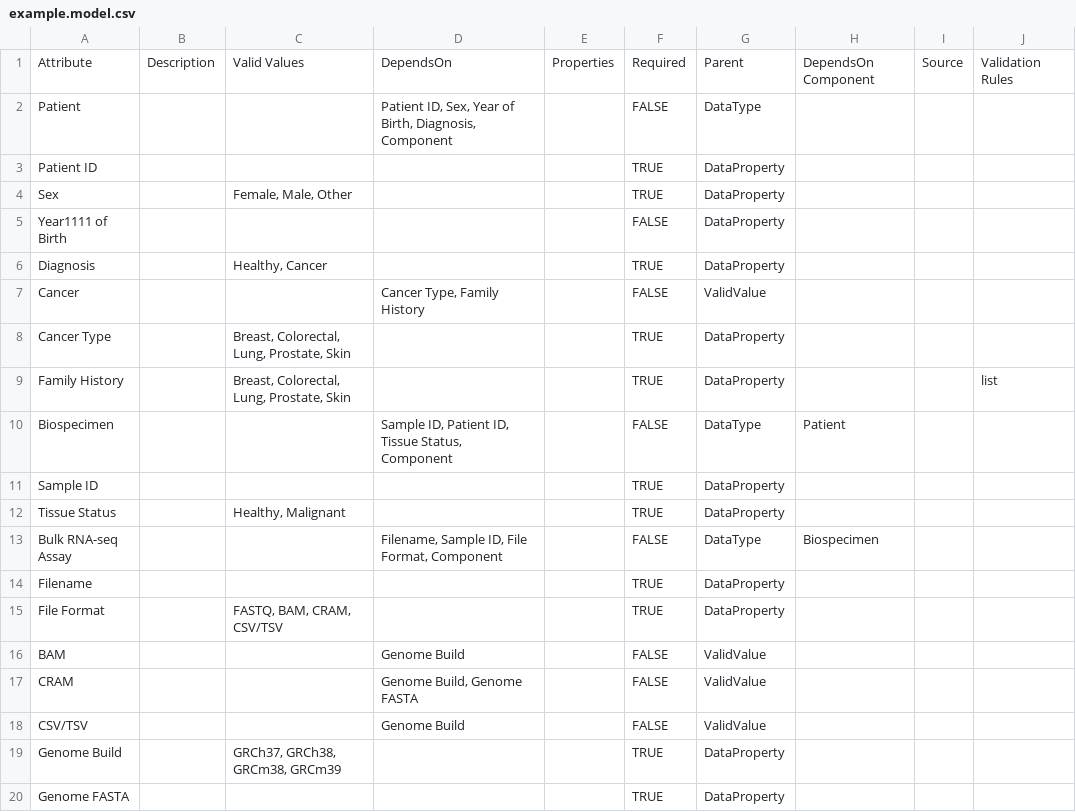
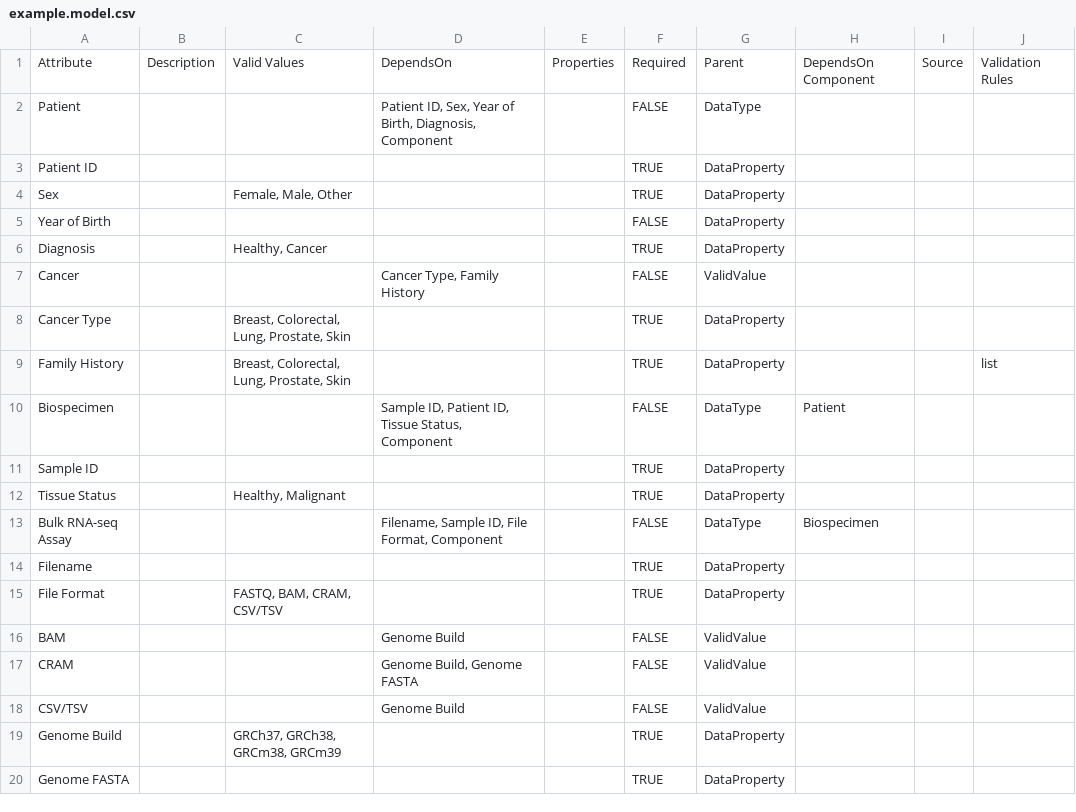
Before and after one commit to Sage-Bionetworks/data-models, a CSV file: example.model.csv, drawn as a sheet.

Commit message:
change csv back

```diff
--- a/example.model.csv
+++ b/example.model.csv
@@ -4,3 +4,3 @@ Patient ID,,,,,TRUE,DataProperty,,,
 Sex,,"Female, Male, Other",,,TRUE,DataProperty,,,
-Year1111 of Birth,,,,,FALSE,DataProperty,,,
+Year of Birth,,,,,FALSE,DataProperty,,,
 Diagnosis,,"Healthy, Cancer",,,TRUE,DataProperty,,,
```
